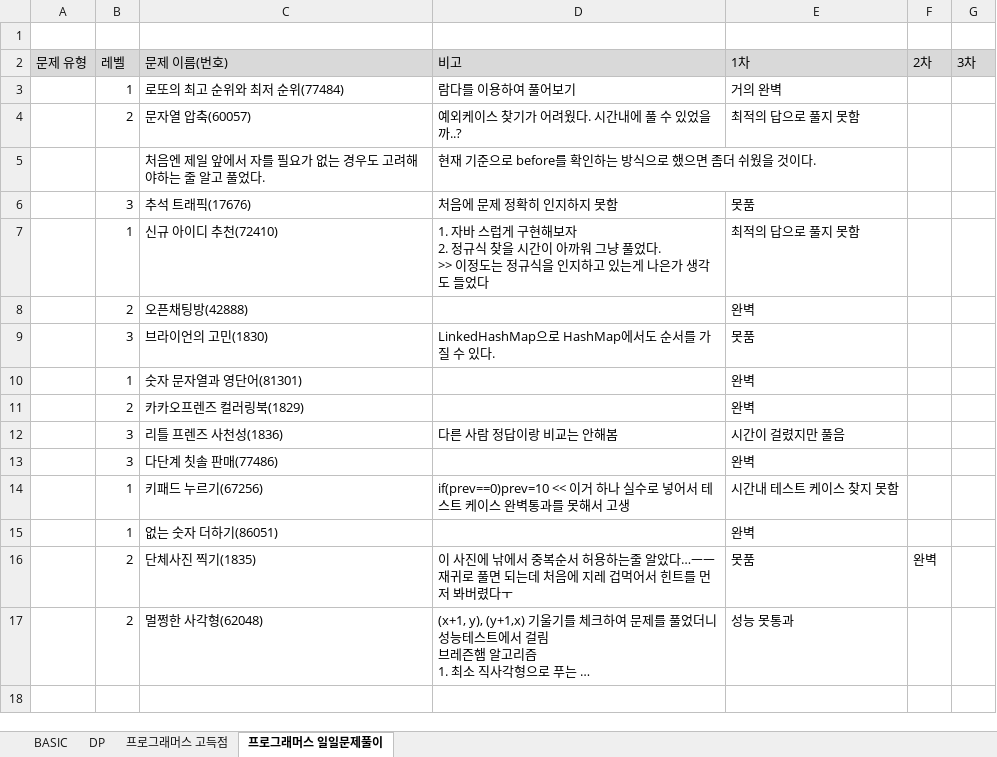
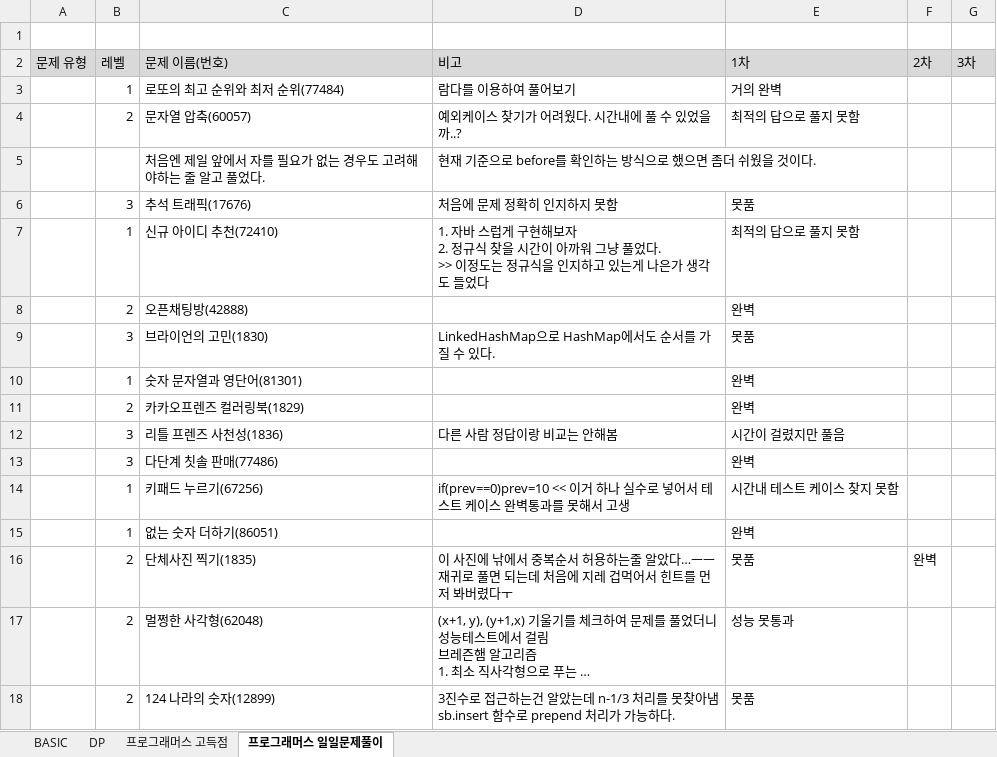
Before and after one commit to SeongJinSong/Algorithm, an Excel workbook: doc/알고리즘 문제 목록.xlsx, sheet 프로그래머스 일일문제풀이, drawn as a sheet; long unchanged cells end in …; values as stored, in another font and other column widths than the file's, no borders; charts and pictures not drawn; ↵ is a line break in a cell; the diff names each change by its address in the sheet, - before the commit and + after, or states it on an @@ line.

Commit message:
docs

```diff
--- a/doc/알고리즘 문제 목록.xlsx (sheet 프로그래머스 일일문제풀이)
+++ b/doc/알고리즘 문제 목록.xlsx (sheet 프로그래머스 일일문제풀이)
+row 18:  | 2 | 124 나라의 숫자(12899) | 3진수로 접근하는건 알았는데 n-1/3 처리를 못찾아냄 ↵ sb.insert 함수로 prepend 처리가 가능하다. | 못품
```
